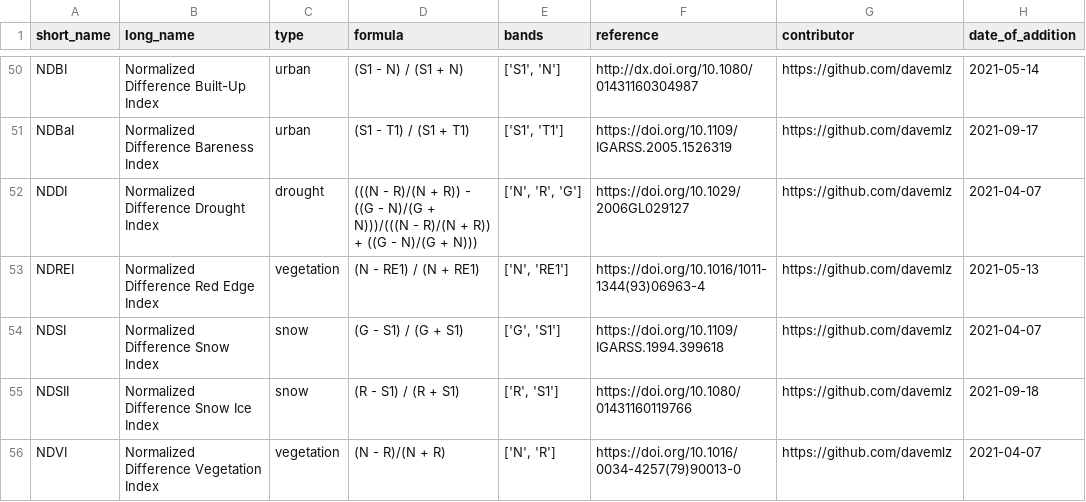
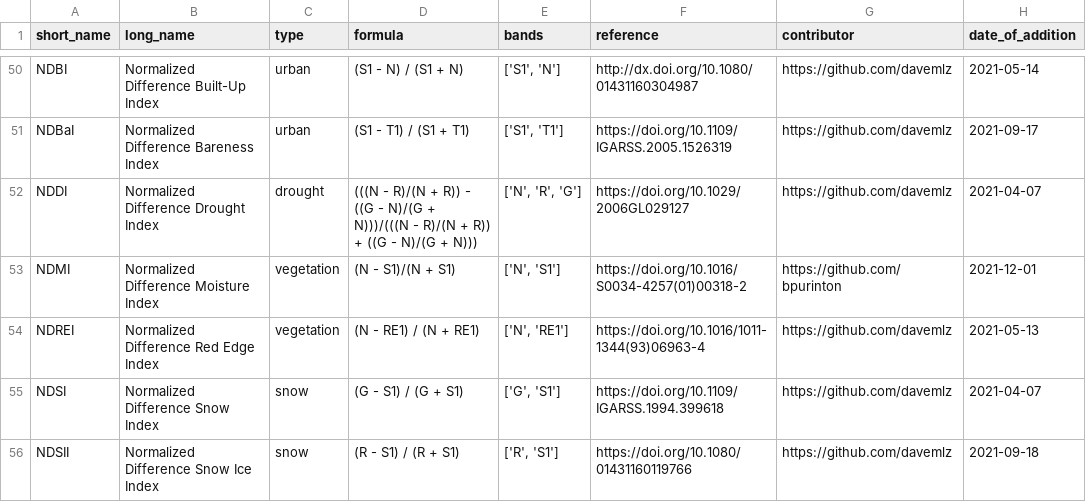
Before and after one commit to awesome-spectral-indices/awesome-spectral-indices, a CSV file: output/spectral-indices-table.csv, drawn as a sheet; only a part is shown, gaps mark what is left out; the shorter side is filled out with more unchanged rows.

```diff
--- a/output/spectral-indices-table.csv
+++ b/output/spectral-indices-table.csv
@@ -52,2 +52,3 @@ NDBaI,Normalized Difference Bareness Index,urban,(S1 - T1) / (S1 + T1),"['S1', '
 NDDI,Normalized Difference Drought Index,drought,(((N - R)/(N + R)) - ((G - N)/(G + N)))/(((N - R)/(N + R)) + ((G - N)/(G + N))),"['N', 'R', 'G']",https://doi.org/10.1029/2006GL029127,https://github.com/davemlz,2021-04-07
+NDMI,Normalized Difference Moisture Index,vegetation,(N - S1)/(N + S1),"['N', 'S1']",https://doi.org/10.1016/S0034-4257(01)00318-2,https://github.com/bpurinton,2021-12-01
 NDREI,Normalized Difference Red Edge Index,vegetation,(N - RE1) / (N + RE1),"['N', 'RE1']",https://doi.org/10.1016/1011-1344(93)06963-4,https://github.com/davemlz,2021-05-13
```
Also changed, not shown: docs/_static/indices_vegetation.csv, 1 other file.
